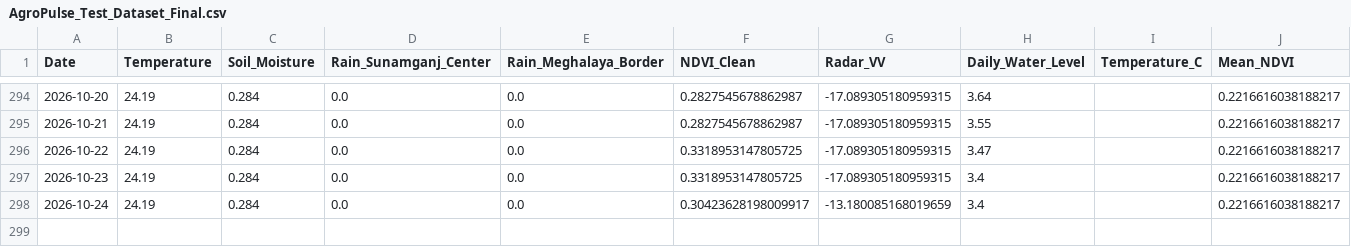
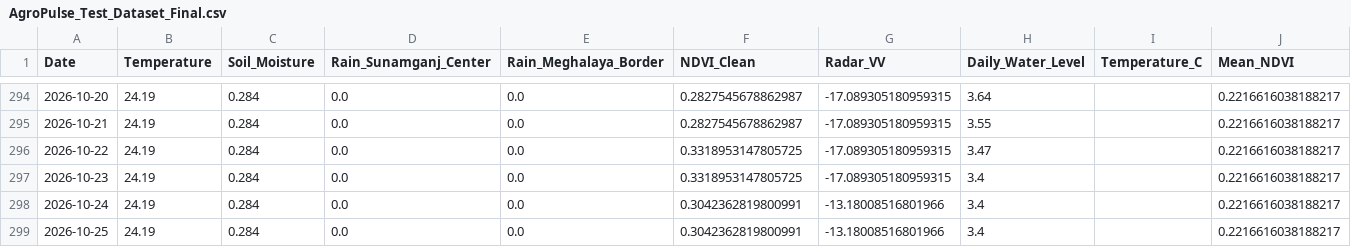
Before and after one commit to bappyBDN/AgroPulse-BD, a CSV file: AgroPulse_Test_Dataset_Final.csv, drawn as a sheet; only a part is shown, gaps mark what is left out.

```diff
--- a/AgroPulse_Test_Dataset_Final.csv
+++ b/AgroPulse_Test_Dataset_Final.csv
@@ -297,2 +297,3 @@ Date,Temperature,Soil_Moisture,Rain_Sunamganj_Center,Rain_Meghalaya_Border,NDVI_
 2026-10-23,24.19,0.284,0.0,0.0,0.3318953147805725,-17.089305180959315,3.4,,0.2216616038188217
-2026-10-24,24.19,0.284,0.0,0.0,0.30423628198009917,-13.180085168019659,3.4,,0.2216616038188217
+2026-10-24,24.19,0.284,0.0,0.0,0.3042362819800991,-13.18008516801966,3.4,,0.2216616038188217
+2026-10-25,24.19,0.284,0.0,0.0,0.3042362819800991,-13.18008516801966,3.4,,0.2216616038188217
```
Also changed, not shown: Agro_pulsedataset(verified).csv.
